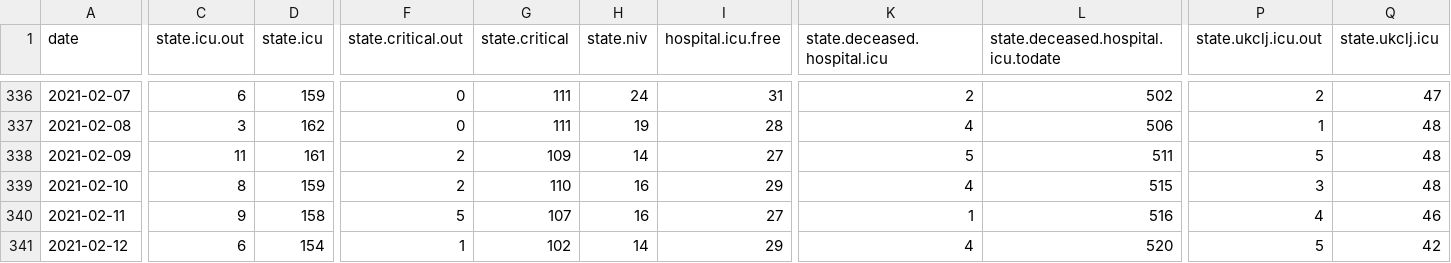
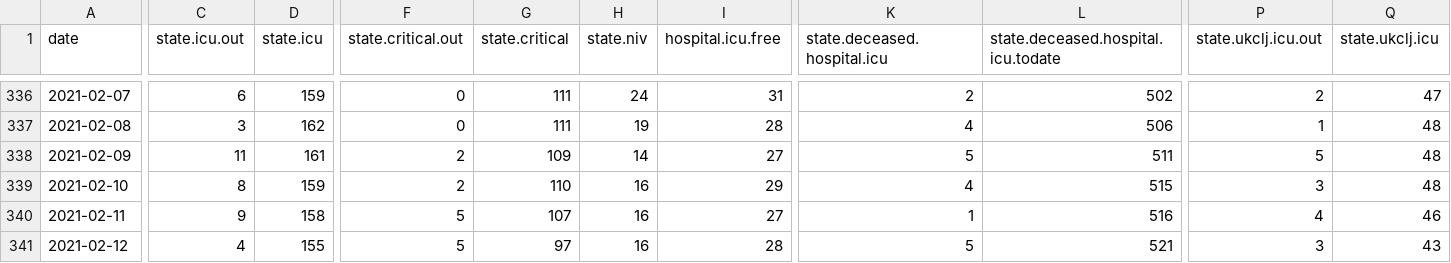
Before and after one commit to sledilnik/data, a CSV file: csv/icu.csv, drawn as a sheet; only a part is shown, gaps mark what is left out; the diff covers the shown part only; the diff names each change by its address in the sheet, - before the commit and + after, or states it on an @@ line.

```diff
--- a/csv/icu.csv
+++ b/csv/icu.csv
-C341 (state.icu.out): 6
+C341 (state.icu.out): 4
-D341 (state.icu): 154
+D341 (state.icu): 155
-F341 (state.critical.out): 1
+F341 (state.critical.out): 5
-G341 (state.critical): 102
+G341 (state.critical): 97
-H341 (state.niv): 14
+H341 (state.niv): 16
-I341 (hospital.icu.free): 29
+I341 (hospital.icu.free): 28
-K341 (state.deceased.hospital.icu): 4
+K341 (state.deceased.hospital.icu): 5
-L341: 520
+L341: 521
-P341 (state.ukclj.icu.out): 5
+P341 (state.ukclj.icu.out): 3
-Q341 (state.ukclj.icu): 42
+Q341 (state.ukclj.icu): 43
```
Also changed, not shown: 6 edited cells elsewhere in this file, csv/hospitals.csv, csv/patients.csv, 5 other files.
